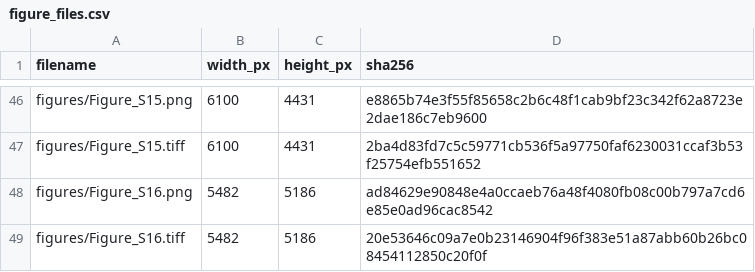
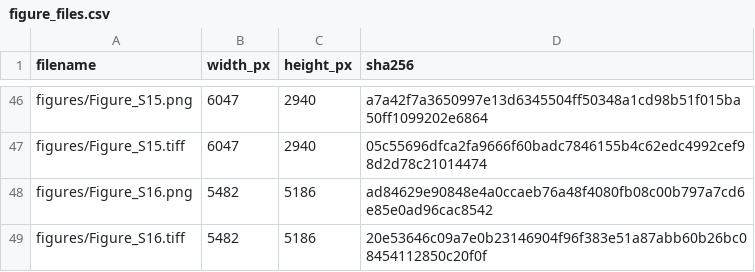
Before and after one commit to qq492947833/tc-near-peak-moisture, a CSV file: paper_2026/selected_evidence/figure_files.csv, drawn as a sheet; only a part is shown, gaps mark what is left out; the diff covers the shown part only; the diff names each change by its address in the sheet, - before the commit and + after, or states it on an @@ line.

```diff
--- a/paper_2026/selected_evidence/figure_files.csv
+++ b/paper_2026/selected_evidence/figure_files.csv
-B46:B47 (width_px): 6100
+B46:B47 (width_px): 6047
-C46:C47 (height_px): 4431
+C46:C47 (height_px): 2940
-D46 (sha256): e8865b74e3f55f85658c2b6c48f1cab9bf23c342f62a8723e2dae186c7eb9600
+D46 (sha256): a7a42f7a3650997e13d6345504ff50348a1cd98b51f015ba50ff1099202e6864
-D47 (sha256): 2ba4d83fd7c5c59771cb536f5a97750faf6230031ccaf3b53f25754efb551652
+D47 (sha256): 05c55696dfca2fa9666f60badc7846155b4c62edc4992cef98d2d78c21014474
```
Also changed, not shown: 54 edited cells elsewhere in this file, paper_2026/selected_evidence/panel_map.csv, 42 other files.
